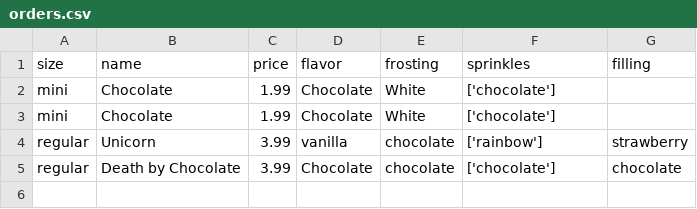
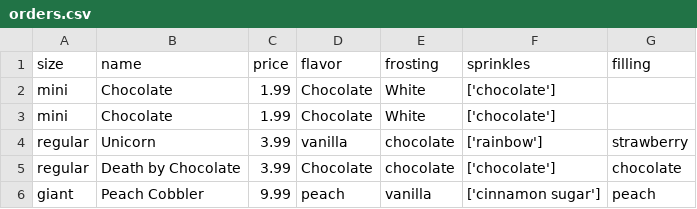
Before and after one commit to rachelbarkanic/project_2, a CSV file: orders.csv, drawn as a sheet.

```diff
--- a/orders.csv
+++ b/orders.csv
@@ -5 +5,2 @@ regular,Unicorn,3.99,vanilla,chocolate,['rainbow'],strawberry
 regular,Death by Chocolate,3.99,Chocolate,chocolate,['chocolate'],chocolate
+giant,Peach Cobbler,9.99,peach,vanilla,['cinnamon sugar'],peach
```
Also changed, not shown: 7 other files.
